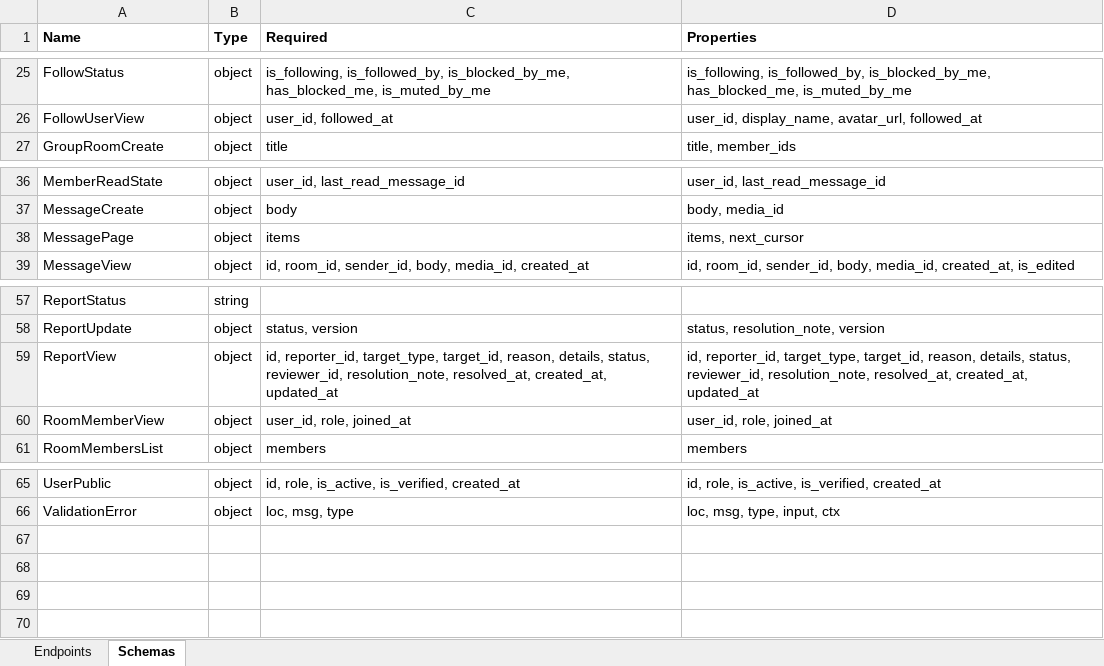
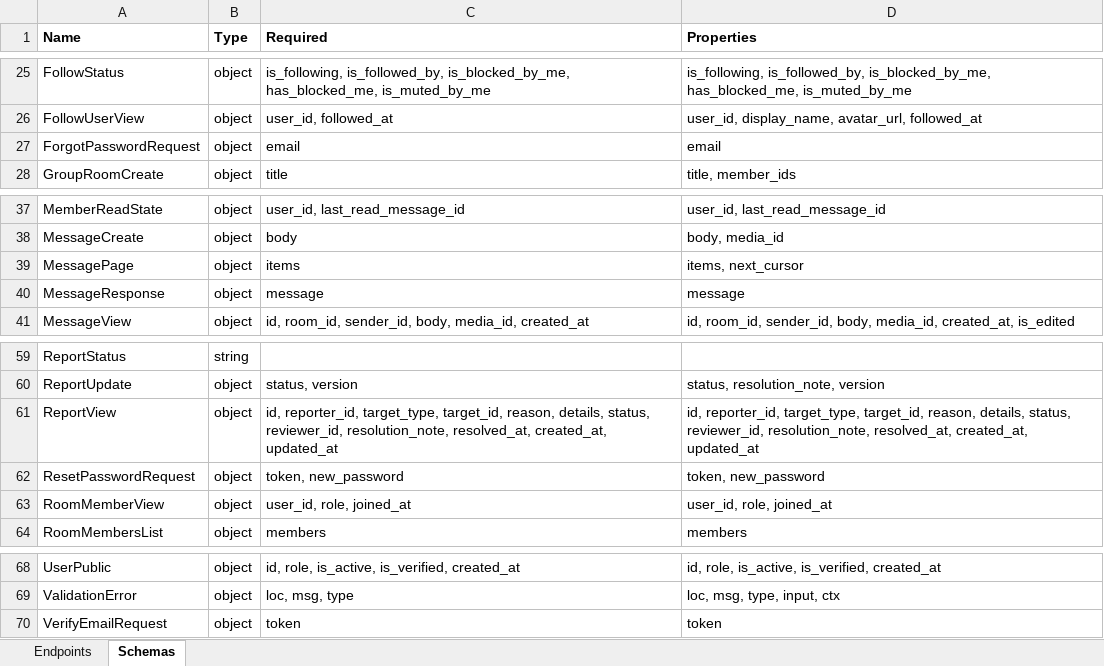
Before and after one commit to touhid9xx/social-api, an Excel workbook: contracts/api_reference.xlsx, sheet Schemas, drawn as a sheet; only a part is shown, gaps mark what is left out; values as stored, in another font and other column widths than the file's, no borders; the diff names each change by its address in the sheet, - before the commit and + after, or states it on an @@ line.

```diff
--- a/contracts/api_reference.xlsx (sheet Schemas)
+++ b/contracts/api_reference.xlsx (sheet Schemas)
+row 27: ForgotPasswordRequest | object | email | email
+row 40: MessageResponse | object | message | message
+row 62: ResetPasswordRequest | object | token, new_password | token, new_password
+row 70: VerifyEmailRequest | object | token | token
```
Also changed, not shown: sheet Endpoints, 35 other files.
